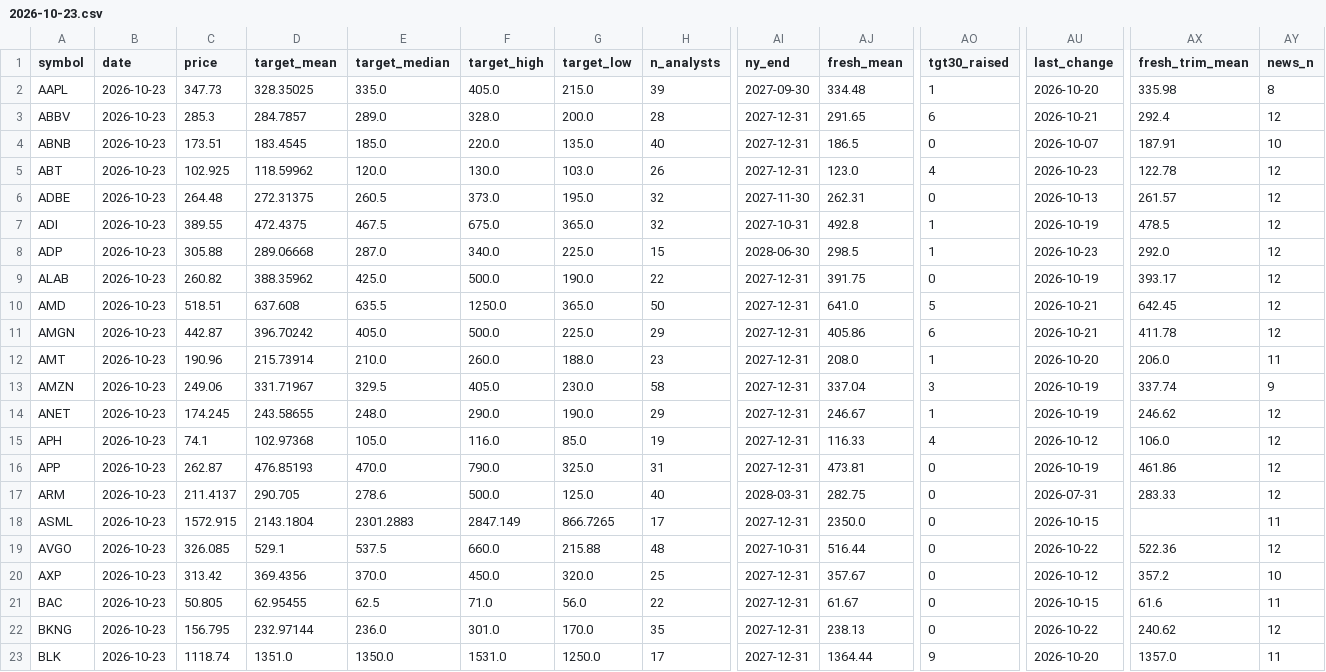
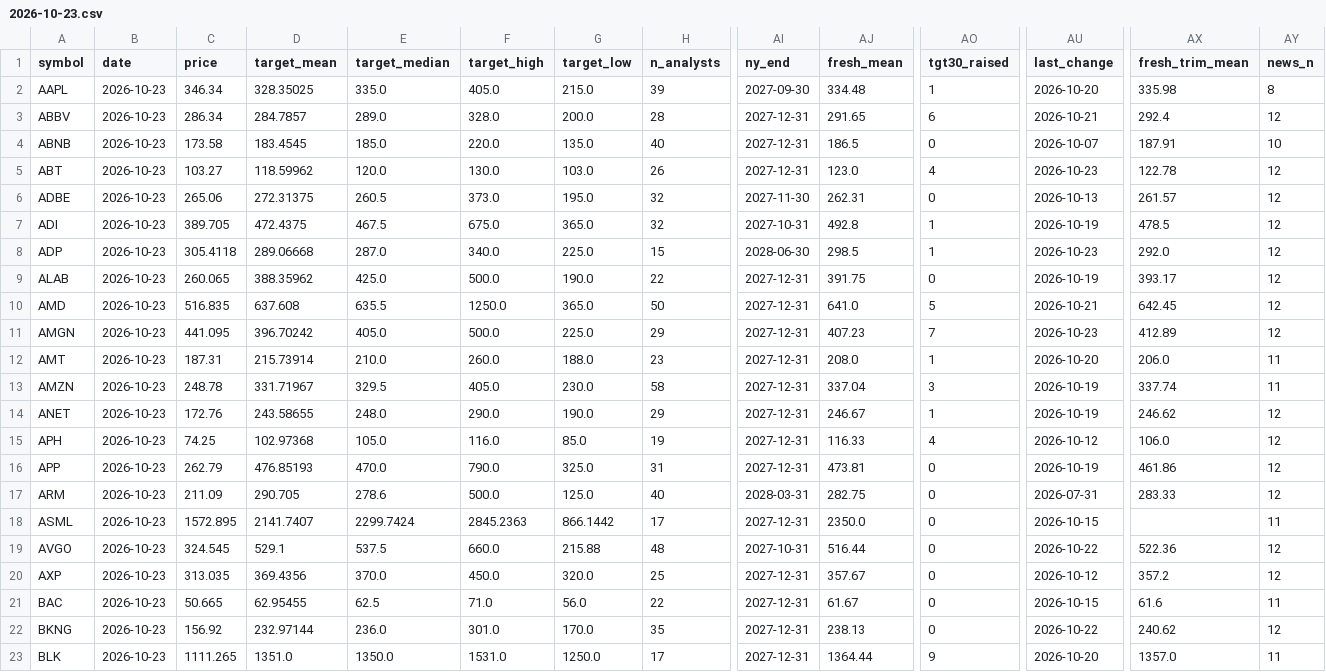
Before and after one commit to Liornim/spmo-market-bridge, a CSV file: core/analysts/2026-10-23.csv, drawn as a sheet; only a part is shown, gaps mark what is left out; the diff covers the shown part only; the diff names each change by its address in the sheet, - before the commit and + after, or states it on an @@ line.

```diff
--- a/core/analysts/2026-10-23.csv
+++ b/core/analysts/2026-10-23.csv
-C2 (price): 347.73
+C2 (price): 346.34
-C3 (price): 285.3
+C3 (price): 286.34
-C4 (price): 173.51
+C4 (price): 173.58
-C5 (price): 102.925
+C5 (price): 103.27
-C6 (price): 264.48
+C6 (price): 265.06
-C7 (price): 389.55
+C7 (price): 389.705
-C8 (price): 305.88
+C8 (price): 305.4118
-C9 (price): 260.82
+C9 (price): 260.065
-C10 (price): 518.51
+C10 (price): 516.835
-C11 (price): 442.87
+C11 (price): 441.095
-AJ11 (fresh_mean): 405.86
+AJ11 (fresh_mean): 407.23
-AO11 (tgt30_raised): 6
+AO11 (tgt30_raised): 7
-AU11 (last_change): 2026-10-21
+AU11 (last_change): 2026-10-23
-AX11 (fresh_trim_mean): 411.78
+AX11 (fresh_trim_mean): 412.89
-C12 (price): 190.96
+C12 (price): 187.31
-C13 (price): 249.06
+C13 (price): 248.78
-AY13 (news_n): 9
+AY13 (news_n): 11
-C14 (price): 174.245
+C14 (price): 172.76
-C15 (price): 74.1
+C15 (price): 74.25
-C16 (price): 262.87
+C16 (price): 262.79
-C17 (price): 211.4137
+C17 (price): 211.09
-C18 (price): 1572.915
+C18 (price): 1572.895
-D18 (target_mean): 2143.1804
+D18 (target_mean): 2141.7407
-E18 (target_median): 2301.2883
+E18 (target_median): 2299.7424
-F18 (target_high): 2847.149
+F18 (target_high): 2845.2363
-G18 (target_low): 866.7265
+G18 (target_low): 866.1442
-C19 (price): 326.085
+C19 (price): 324.545
-C20 (price): 313.42
+C20 (price): 313.035
-AY20 (news_n): 10
+AY20 (news_n): 12
-C21 (price): 50.805
+C21 (price): 50.665
-C22 (price): 156.795
+C22 (price): 156.92
-C23 (price): 1118.74
+C23 (price): 1111.265
```
Also changed, not shown: 159 edited cells elsewhere in this file, 2 other files.
